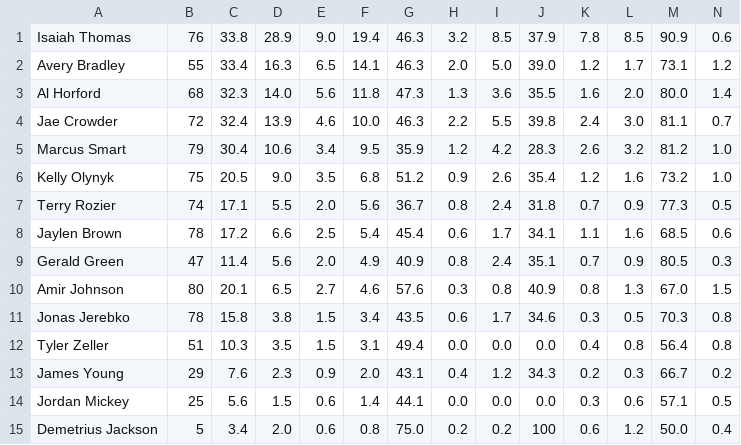
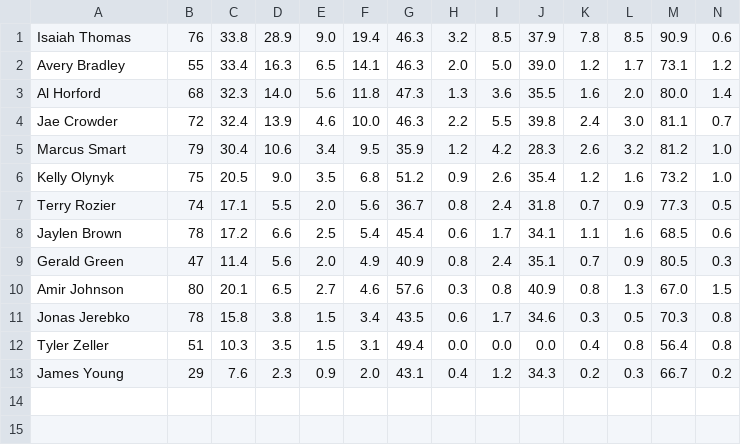
Before and after one commit to VillalbaEsp/basketmunio, a CSV file: ficherosImportanes/excelsDatos/jugadoresEstadisticas/boston_celtics.csv, drawn as a sheet; only a part is shown; rows hold the shown columns only; the diff names each change by its address in the sheet, - before the commit and + after, or states it on an @@ line.

```diff
--- a/ficherosImportanes/excelsDatos/jugadoresEstadisticas/boston_celtics.csv
+++ b/ficherosImportanes/excelsDatos/jugadoresEstadisticas/boston_celtics.csv
-row 14: Jordan Mickey | 25 | 5.6 | 1.5 | 0.6 | 1.4 | 44.1 | 0.0 | 0.0 | 0.0 | 0.3 | 0.6 | 57.1 | 0.5
-row 15: Demetrius Jackson | 5 | 3.4 | 2.0 | 0.6 | 0.8 | 75.0 | 0.2 | 0.2 | 100 | 0.6 | 1.2 | 50.0 | 0.4
```
Also changed, not shown: ficherosImportanes/excelsDatos/jugadoresEstadisticas/atlanta_hawks.csv, ficherosImportanes/excelsDatos/jugadoresEstadisticas/new_orleans_pelicans.csv, 9 other files.
